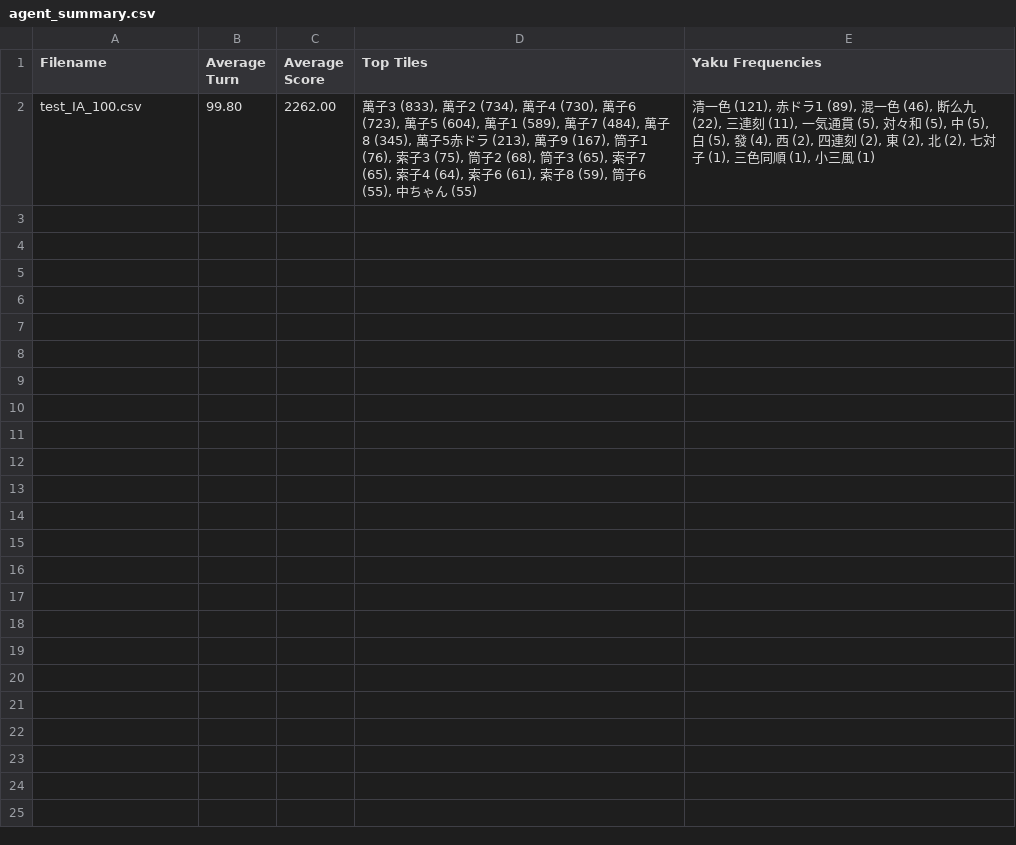
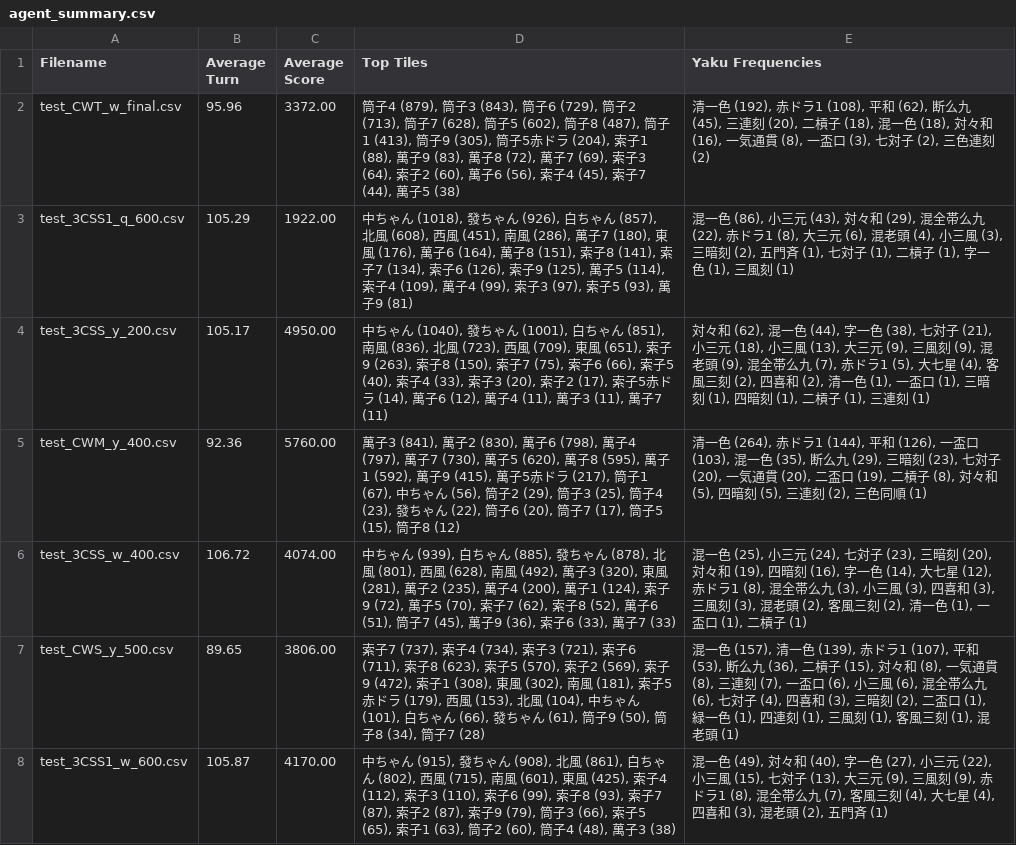
Before and after one commit to Rokafox/python_mahjong, a CSV file: log/agent_summary.csv, drawn as a sheet.

```diff
--- a/log/agent_summary.csv
+++ b/log/agent_summary.csv
@@ -1,2 +1,8 @@
 Filename,Average Turn,Average Score,Top Tiles,Yaku Frequencies
-test_IA_100.csv,99.80,2262.00,"萬子3 (833), 萬子2 (734), 萬子4 (730), 萬子6 (723), 萬子5 (604), 萬子1 (589), 萬子7 (484), 萬子8 (345), 萬子5赤ドラ (213), 萬子9 (167), 筒子1 (76), 索子3 (75), 筒子2 (68), 筒子3 (65), 索子7 (65), 索子4 (64), 索子6 (61), 索子8 (59), 筒子6 (55), 中ちゃん (55)","清一色 (121), 赤ドラ1 (89), 混一色 (46), 断么九 (22), 三連刻 (11), 一気通貫 (5), 対々和 (5), 中 (5), 白 (5), 發 (4), 西 (2), 四連刻 (2), 東 (2), 北 (2), 七対子 (1), 三色同順 (1), 小三風 (1)"
+test_CWT_w_final.csv,95.96,3372.00,"筒子4 (879), 筒子3 (843), 筒子6 (729), 筒子2 (713), 筒子7 (628), 筒子5 (602), 筒子8 (487), 筒子1 (413), 筒子9 (305), 筒子5赤ドラ (204), 索子1 (88), 萬子9 (83), 萬子8 (72), 萬子7 (69), 索子3 (64), 索子2 (60), 萬子6 (56), 索子4 (45), 索子7 (44), 萬子5 (38)","清一色 (192), 赤ドラ1 (108), 平和 (62), 断么九 (45), 三連刻 (20), 二槓子 (18), 混一色 (18), 対々和 (16), 一気通貫 (8), 一盃口 (3), 七対子 (2), 三色連刻 (2)"
+test_3CSS1_q_600.csv,105.29,1922.00,"中ちゃん (1018), 發ちゃん (926), 白ちゃん (857), 北風 (608), 西風 (451), 南風 (286), 萬子7 (180), 東風 (176), 萬子6 (164), 萬子8 (151), 索子8 (141), 索子7 (134), 索子6 (126), 索子9 (125), 萬子5 (114), 索子4 (109), 萬子4 (99), 索子3 (97), 索子5 (93), 萬子9 (81)","混一色 (86), 小三元 (43), 対々和 (29), 混全帯么九 (22), 赤ドラ1 (8), 大三元 (6), 混老頭 (4), 小三風 (3), 三暗刻 (2), 五門斉 (1), 七対子 (1), 二槓子 (1), 字一色 (1), 三風刻 (1)"
+test_3CSS_y_200.csv,105.17,4950.00,"中ちゃん (1040), 發ちゃん (1001), 白ちゃん (851), 南風 (836), 北風 (723), 西風 (709), 東風 (651), 索子9 (263), 索子8 (150), 索子7 (75), 索子6 (66), 索子5 (40), 索子4 (33), 索子3 (20), 索子2 (17), 索子5赤ドラ (14), 萬子6 (12), 萬子4 (11), 萬子3 (11), 萬子7 (11)","対々和 (62), 混一色 (44), 字一色 (38), 七対子 (21), 小三元 (18), 小三風 (13), 大三元 (9), 三風刻 (9), 混老頭 (9), 混全帯么九 (7), 赤ドラ1 (5), 大七星 (4), 客風三刻 (2), 四喜和 (2), 清一色 (1), 一盃口 (1), 三暗刻 (1), 四暗刻 (1), 二槓子 (1), 三連刻 (1)"
+test_CWM_y_400.csv,92.36,5760.00,"萬子3 (841), 萬子2 (830), 萬子6 (798), 萬子4 (797), 萬子7 (730), 萬子5 (620), 萬子8 (595), 萬子1 (592), 萬子9 (415), 萬子5赤ドラ (217), 筒子1 (67), 中ちゃん (56), 筒子2 (29), 筒子3 (25), 筒子4 (23), 發ちゃん (22), 筒子6 (20), 筒子7 (17), 筒子5 (15), 筒子8 (12)","清一色 (264), 赤ドラ1 (144), 平和 (126), 一盃口 (103), 混一色 (35), 断么九 (29), 三暗刻 (23), 七対子 (20), 一気通貫 (20), 二盃口 (19), 二槓子 (8), 対々和 (5), 四暗刻 (5), 三連刻 (2), 三色同順 (1)"
+test_3CSS_w_400.csv,106.72,4074.00,"中ちゃん (939), 白ちゃん (885), 發ちゃん (878), 北風 (801), 西風 (628), 南風 (492), 萬子3 (320), 東風 (281), 萬子2 (235), 萬子4 (200), 萬子1 (124), 索子9 (72), 萬子5 (70), 索子7 (62), 索子8 (52), 萬子6 (51), 筒子7 (45), 萬子9 (36), 索子6 (33), 萬子7 (33)","混一色 (25), 小三元 (24), 七対子 (23), 三暗刻 (20), 対々和 (19), 四暗刻 (16), 字一色 (14), 大七星 (12), 赤ドラ1 (8), 混全帯么九 (3), 小三風 (3), 四喜和 (3), 三風刻 (3), 混老頭 (2), 客風三刻 (2), 清一色 (1), 一盃口 (1), 二槓子 (1)"
+test_CWS_y_500.csv,89.65,3806.00,"索子7 (737), 索子4 (734), 索子3 (721), 索子6 (711), 索子8 (623), 索子5 (570), 索子2 (569), 索子9 (472), 索子1 (308), 東風 (302), 南風 (181), 索子5赤ドラ (179), 西風 (153), 北風 (104), 中ちゃん (101), 白ちゃん (66), 發ちゃん (61), 筒子9 (50), 筒子8 (34), 筒子7 (28)","混一色 (157), 清一色 (139), 赤ドラ1 (107), 平和 (53), 断么九 (36), 二槓子 (15), 対々和 (8), 一気通貫 (8), 三連刻 (7), 一盃口 (6), 小三風 (6), 混全帯么九 (6), 七対子 (4), 四喜和 (3), 三暗刻 (2), 二盃口 (1), 緑一色 (1), 四連刻 (1), 三風刻 (1), 客風三刻 (1), 混老頭 (1)"
+test_3CSS1_w_600.csv,105.87,4170.00,"中ちゃん (915), 發ちゃん (908), 北風 (861), 白ちゃん (802), 西風 (715), 南風 (601), 東風 (425), 索子4 (112), 索子3 (110), 索子6 (99), 索子8 (93), 索子7 (87), 索子2 (87), 索子9 (79), 筒子3 (66), 索子5 (65), 索子1 (63), 筒子2 (60), 筒子4 (48), 萬子3 (38)","混一色 (49), 対々和 (40), 字一色 (27), 小三元 (22), 小三風 (15), 七対子 (13), 大三元 (9), 三風刻 (9), 赤ドラ1 (8), 混全帯么九 (7), 客風三刻 (4), 大七星 (4), 四喜和 (3), 混老頭 (2), 五門斉 (1)"
```
Also changed, not shown: 31 other files.
